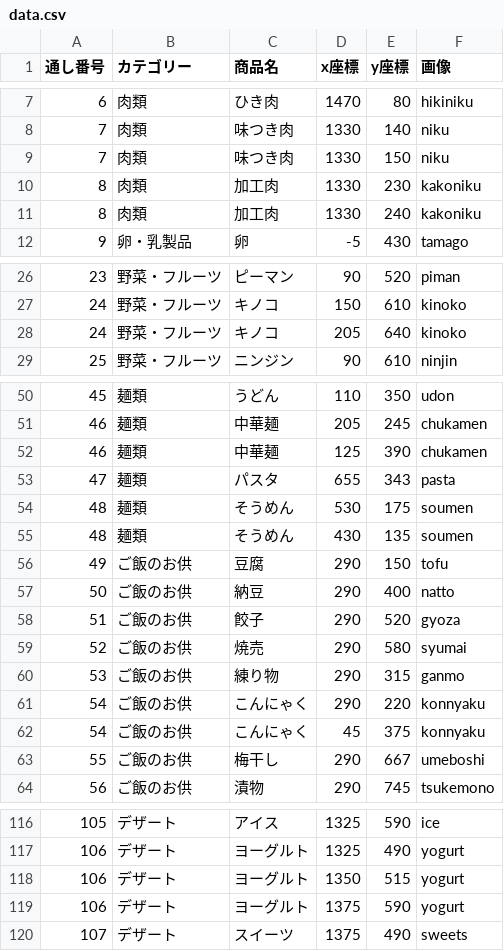
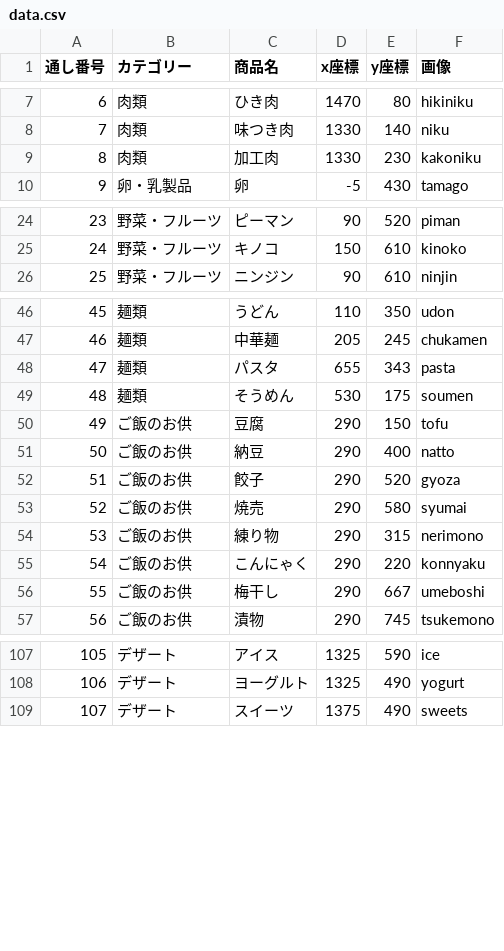
Before and after one commit to enpitut2023/MarketMap_back, a CSV file: data.csv, drawn as a sheet; only a part is shown, gaps mark what is left out; the diff covers the shown part only.

Commit message:
綴り修正

```diff
--- a/data.csv
+++ b/data.csv
@@ -8,5 +8,3 @@
 7,肉類,味つき肉,1330,140,niku
-7,肉類,味つき肉,1330,150,niku
 8,肉類,加工肉,1330,230,kakoniku
-8,肉類,加工肉,1330,240,kakoniku
 9,卵・乳製品,卵,-5,430,tamago
@@ -27,3 +25,2 @@
 24,野菜・フルーツ,キノコ,150,610,kinoko
-24,野菜・フルーツ,キノコ,205,640,kinoko
 25,野菜・フルーツ,ニンジン,90,610,ninjin
@@ -51,6 +47,4 @@
 46,麺類,中華麺,205,245,chukamen
-46,麺類,中華麺,125,390,chukamen
 47,麺類,パスタ,655,343,pasta
 48,麺類,そうめん,530,175,soumen
-48,麺類,そうめん,430,135,soumen
 49,ご飯のお供,豆腐,290,150,tofu
@@ -59,5 +53,4 @@
 52,ご飯のお供,焼売,290,580,syumai
-53,ご飯のお供,練り物,290,315,ganmo
+53,ご飯のお供,練り物,290,315,nerimono
 54,ご飯のお供,こんにゃく,290,220,konnyaku
-54,ご飯のお供,こんにゃく,45,375,konnyaku
 55,ご飯のお供,梅干し,290,667,umeboshi
@@ -117,4 +108,2 @@
 106,デザート,ヨーグルト,1325,490,yogurt
-106,デザート,ヨーグルト,1350,515,yogurt
-106,デザート,ヨーグルト,1375,590,yogurt
 107,デザート,スイーツ,1375,490,sweets
```
Also changed, not shown: 3 removed rows and 8 edited cells elsewhere in this file.
